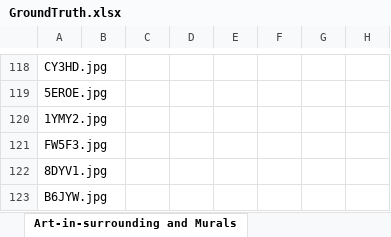
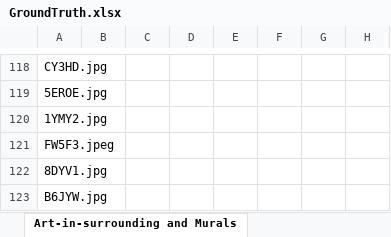
Before and after one commit to Suruchidgupta/UniversalAdversarialChallenges-AutonomousVehicles, an Excel workbook: GroundTruth.xlsx, sheet Art-in-surrounding and Murals, drawn as a sheet; only a part is shown, gaps mark what is left out; values as stored, in another font and other column widths than the file's, no borders; the diff names each change by its address in the sheet, - before the commit and + after, or states it on an @@ line.

```diff
--- a/GroundTruth.xlsx (sheet Art-in-surrounding and Murals)
+++ b/GroundTruth.xlsx (sheet Art-in-surrounding and Murals)
-A121: FW5F3.jpg
+A121: FW5F3.jpeg
```
Also changed, not shown: other sheet tabs, 5 other files.
